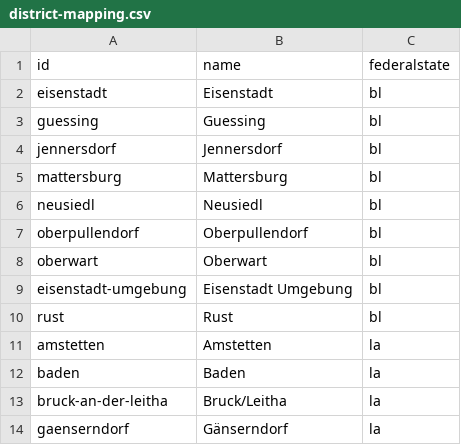
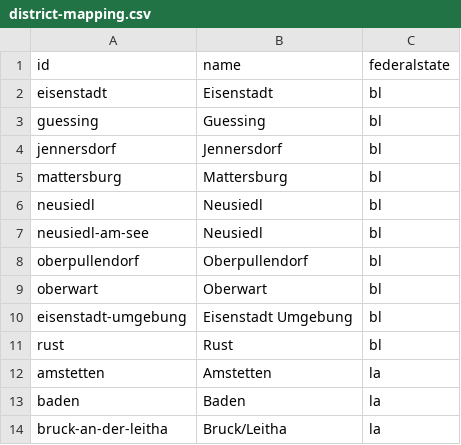
Before and after one commit to JPromi/operation-point, a CSV file: src/main/resources/mapping/district-mapping.csv, drawn as a sheet; only a part is shown; the shorter side is filled out with more unchanged rows; the diff names each change by its address in the sheet, - before the commit and + after, or states it on an @@ line.

Commit message:
BL: Fix neusiedl am see

```diff
--- a/src/main/resources/mapping/district-mapping.csv
+++ b/src/main/resources/mapping/district-mapping.csv
+row 7: neusiedl-am-see | Neusiedl | bl
```
